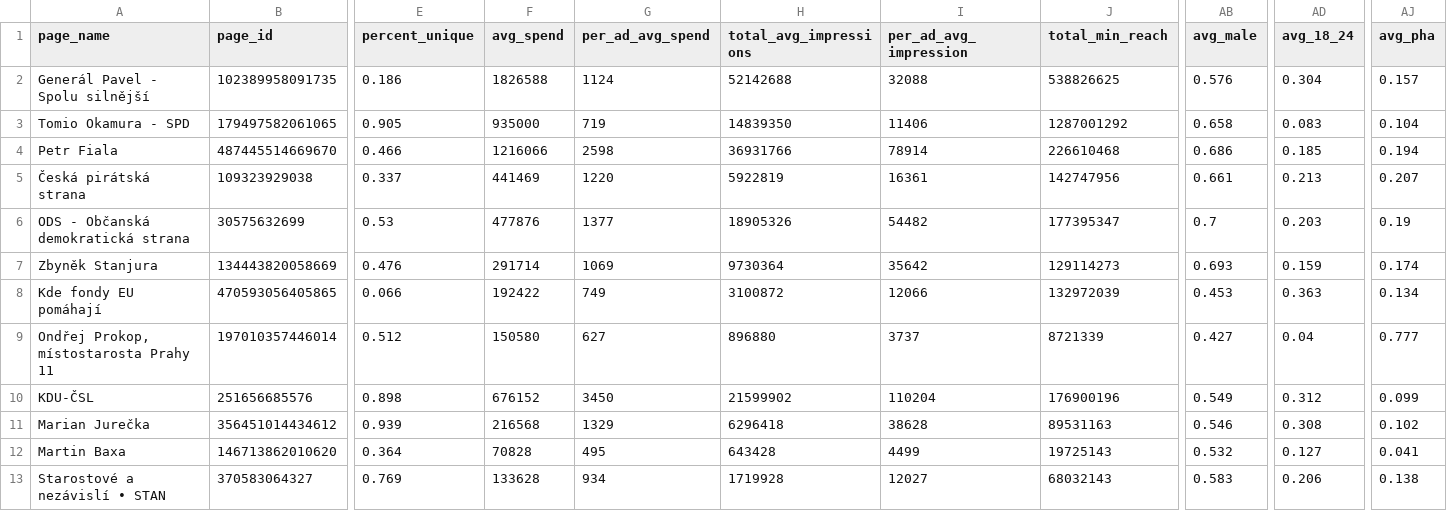
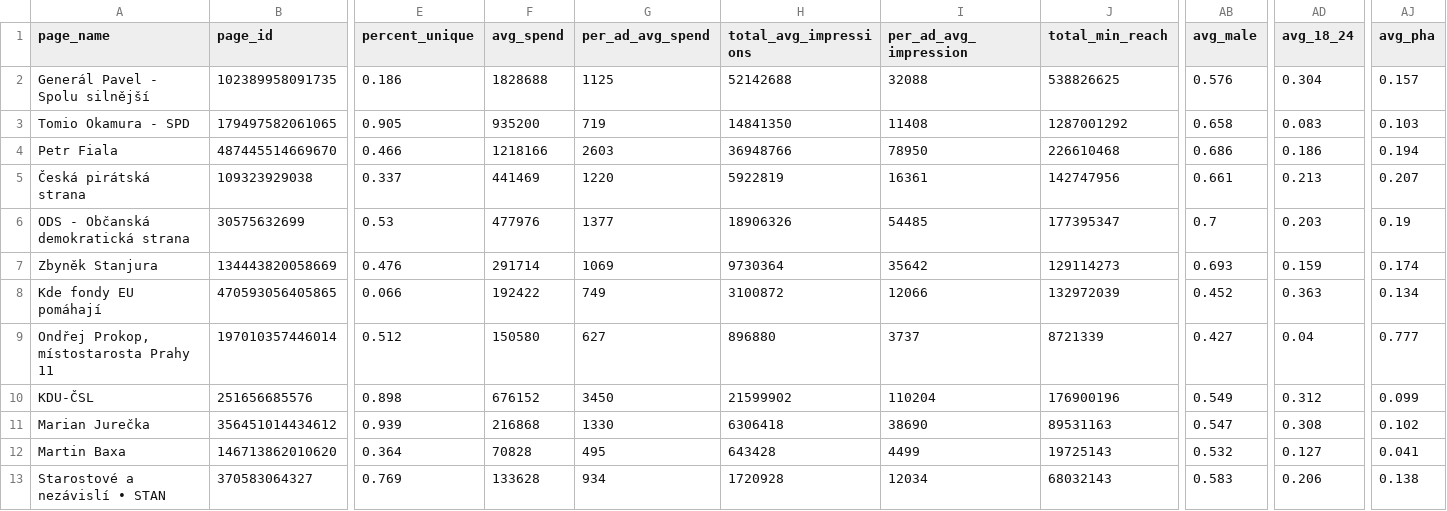
Before and after one commit to opop999/election_monitoring_fb_ads, a CSV file: data/summary_tables/merged_summary.csv, drawn as a sheet; only a part is shown, gaps mark what is left out; the diff covers the shown part only; the diff names each change by its address in the sheet, - before the commit and + after, or states it on an @@ line.

```diff
--- a/data/summary_tables/merged_summary.csv
+++ b/data/summary_tables/merged_summary.csv
-F2 (avg_spend): 1826588
+F2 (avg_spend): 1828688
-G2 (per_ad_avg_spend): 1124
+G2 (per_ad_avg_spend): 1125
-F3 (avg_spend): 935000
+F3 (avg_spend): 935200
-H3 (total_avg_impressions): 14839350
+H3 (total_avg_impressions): 14841350
-I3 (per_ad_avg_impression): 11406
+I3 (per_ad_avg_impression): 11408
-AJ3 (avg_pha): 0.104
+AJ3 (avg_pha): 0.103
-F4 (avg_spend): 1216066
+F4 (avg_spend): 1218166
-G4 (per_ad_avg_spend): 2598
+G4 (per_ad_avg_spend): 2603
-H4 (total_avg_impressions): 36931766
+H4 (total_avg_impressions): 36948766
-I4 (per_ad_avg_impression): 78914
+I4 (per_ad_avg_impression): 78950
-AD4 (avg_18_24): 0.185
+AD4 (avg_18_24): 0.186
-F6 (avg_spend): 477876
+F6 (avg_spend): 477976
-H6 (total_avg_impressions): 18905326
+H6 (total_avg_impressions): 18906326
-I6 (per_ad_avg_impression): 54482
+I6 (per_ad_avg_impression): 54485
-AB8 (avg_male): 0.453
+AB8 (avg_male): 0.452
-F11 (avg_spend): 216568
+F11 (avg_spend): 216868
-G11 (per_ad_avg_spend): 1329
+G11 (per_ad_avg_spend): 1330
-H11 (total_avg_impressions): 6296418
+H11 (total_avg_impressions): 6306418
-I11 (per_ad_avg_impression): 38628
+I11 (per_ad_avg_impression): 38690
-AB11 (avg_male): 0.546
+AB11 (avg_male): 0.547
-H13 (total_avg_impressions): 1719928
+H13 (total_avg_impressions): 1720928
-I13 (per_ad_avg_impression): 12027
+I13 (per_ad_avg_impression): 12034
```
Also changed, not shown: 58 edited cells elsewhere in this file, data/demographic_data.csv, data/region_data.csv, 19 other files.
